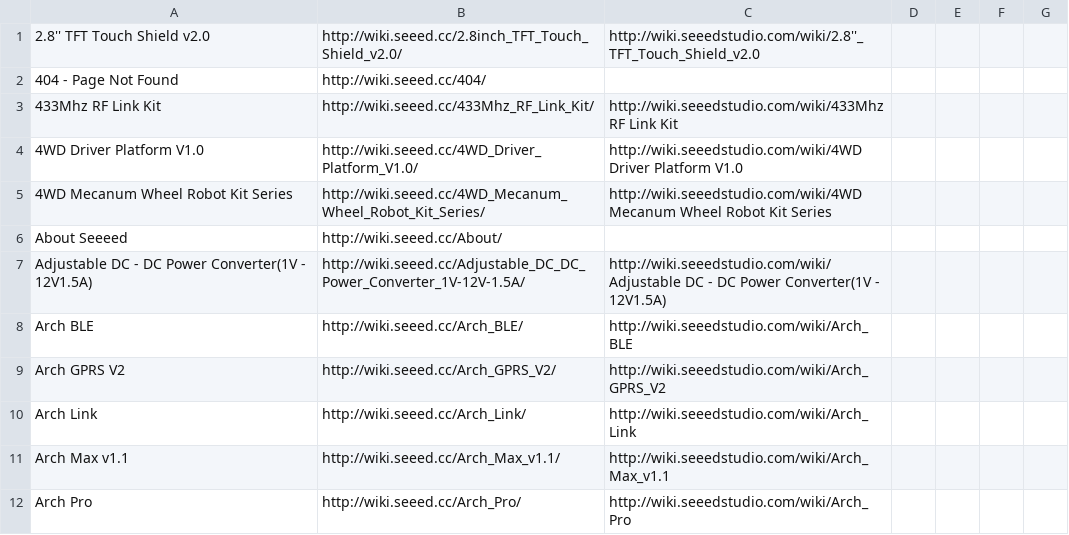
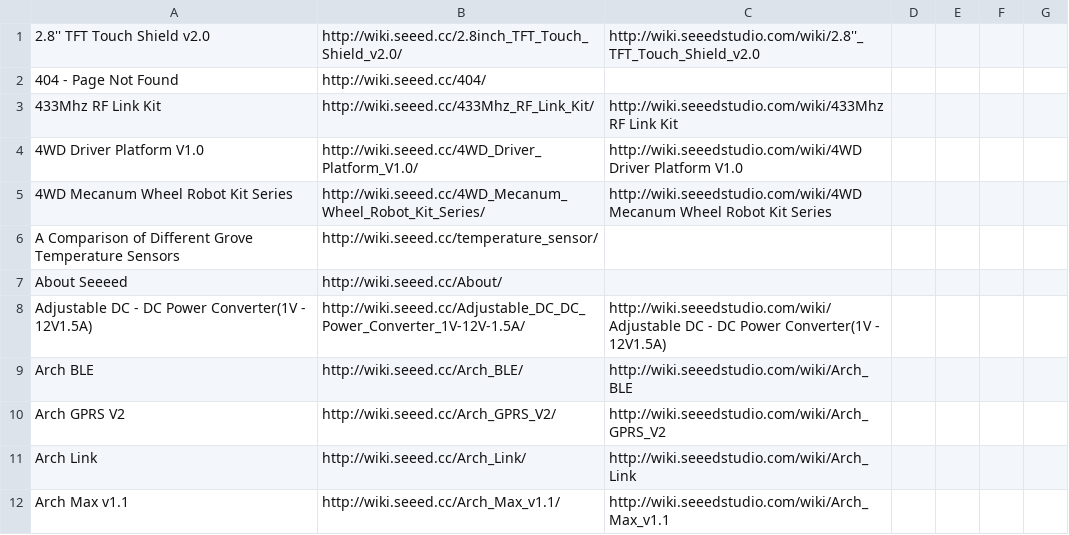
Before and after one commit to SeeedDocument/Seeed-WiKi, a CSV file: OldWiki-NewWiki-Mapping.csv, drawn as a sheet; only a part is shown; the shorter side is filled out with more unchanged rows.

Commit message:
add temperature sensor

```diff
--- a/OldWiki-NewWiki-Mapping.csv
+++ b/OldWiki-NewWiki-Mapping.csv
@@ -5,2 +5,3 @@
 4WD Mecanum Wheel Robot Kit Series,http://wiki.seeed.cc/4WD_Mecanum_Wheel_Robot_Kit_Series/,http://wiki.seeedstudio.com/wiki/4WD Mecanum Wheel Robot Kit Series
+A Comparison of Different Grove Temperature Sensors,http://wiki.seeed.cc/temperature_sensor/,
 About Seeeed,http://wiki.seeed.cc/About/,
```
Also changed, not shown: 5 other files.
